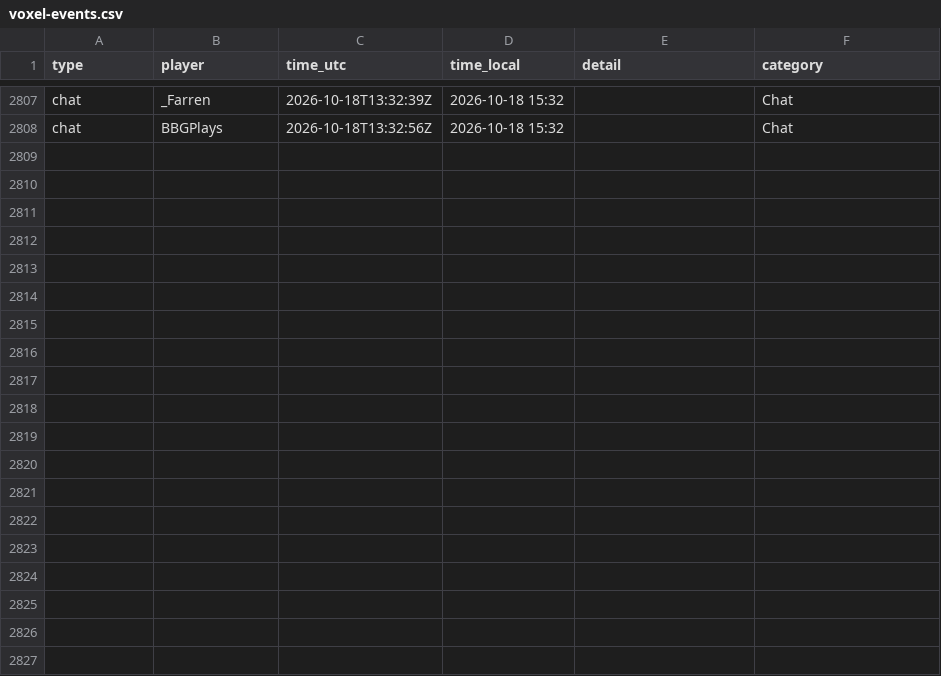
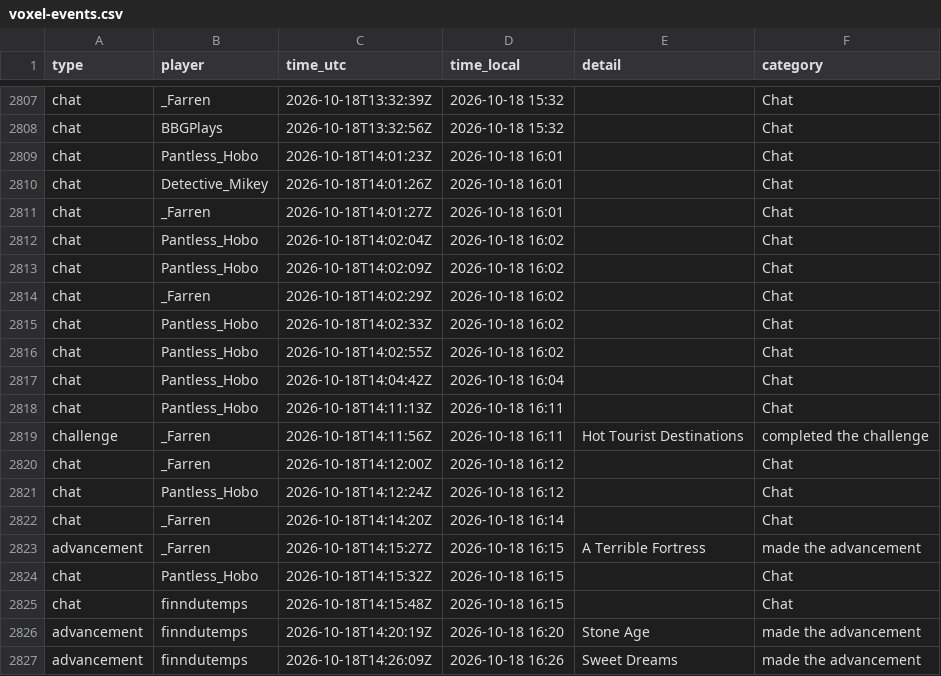
Before and after one commit to mathijsboogaert/Voxel, a CSV file: docs/data/voxel-events.csv, drawn as a sheet; only a part is shown, gaps mark what is left out.

```diff
--- a/docs/data/voxel-events.csv
+++ b/docs/data/voxel-events.csv
@@ -2808 +2808,20 @@ chat,_Farren,2026-10-18T13:32:39Z,2026-10-18 15:32,,Chat
 chat,BBGPlays,2026-10-18T13:32:56Z,2026-10-18 15:32,,Chat
+chat,Pantless_Hobo,2026-10-18T14:01:23Z,2026-10-18 16:01,,Chat
+chat,Detective_Mikey,2026-10-18T14:01:26Z,2026-10-18 16:01,,Chat
+chat,_Farren,2026-10-18T14:01:27Z,2026-10-18 16:01,,Chat
+chat,Pantless_Hobo,2026-10-18T14:02:04Z,2026-10-18 16:02,,Chat
+chat,Pantless_Hobo,2026-10-18T14:02:09Z,2026-10-18 16:02,,Chat
+chat,_Farren,2026-10-18T14:02:29Z,2026-10-18 16:02,,Chat
+chat,Pantless_Hobo,2026-10-18T14:02:33Z,2026-10-18 16:02,,Chat
+chat,Pantless_Hobo,2026-10-18T14:02:55Z,2026-10-18 16:02,,Chat
+chat,Pantless_Hobo,2026-10-18T14:04:42Z,2026-10-18 16:04,,Chat
+chat,Pantless_Hobo,2026-10-18T14:11:13Z,2026-10-18 16:11,,Chat
+challenge,_Farren,2026-10-18T14:11:56Z,2026-10-18 16:11,Hot Tourist Destinations,completed the challenge
+chat,_Farren,2026-10-18T14:12:00Z,2026-10-18 16:12,,Chat
+chat,Pantless_Hobo,2026-10-18T14:12:24Z,2026-10-18 16:12,,Chat
+chat,_Farren,2026-10-18T14:14:20Z,2026-10-18 16:14,,Chat
+advancement,_Farren,2026-10-18T14:15:27Z,2026-10-18 16:15,A Terrible Fortress,made the advancement
+chat,Pantless_Hobo,2026-10-18T14:15:32Z,2026-10-18 16:15,,Chat
+chat,finndutemps,2026-10-18T14:15:48Z,2026-10-18 16:15,,Chat
+advancement,finndutemps,2026-10-18T14:20:19Z,2026-10-18 16:20,Stone Age,made the advancement
+advancement,finndutemps,2026-10-18T14:26:09Z,2026-10-18 16:26,Sweet Dreams,made the advancement
```
Also changed, not shown: docs/data/voxel-hourly.csv, docs/data/voxel-sessions.csv, 3 other files.
